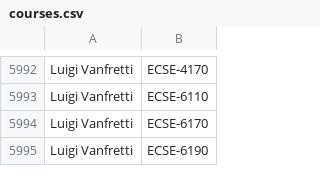
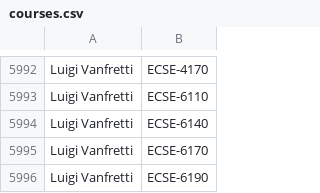
Before and after one commit to quatalog/data, a CSV file: courses.csv, drawn as a sheet; only a part is shown, gaps mark what is left out; the diff names each change by its address in the sheet, - before the commit and + after, or states it on an @@ line.

Commit message:
Mon Aug 11 22:34:24 UTC 2025

```diff
--- a/courses.csv
+++ b/courses.csv
+row 5994: Luigi Vanfretti | ECSE-6140
```
